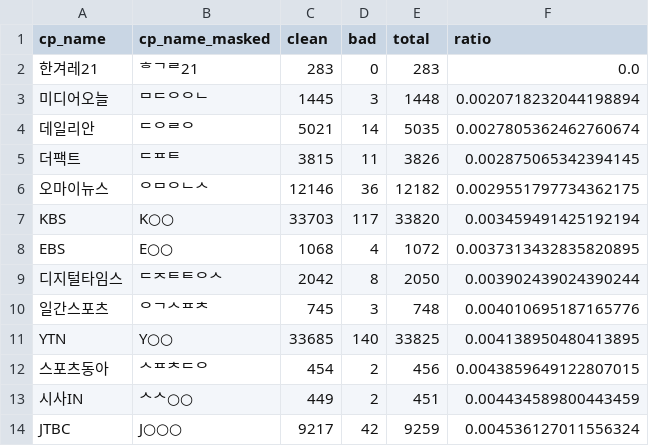
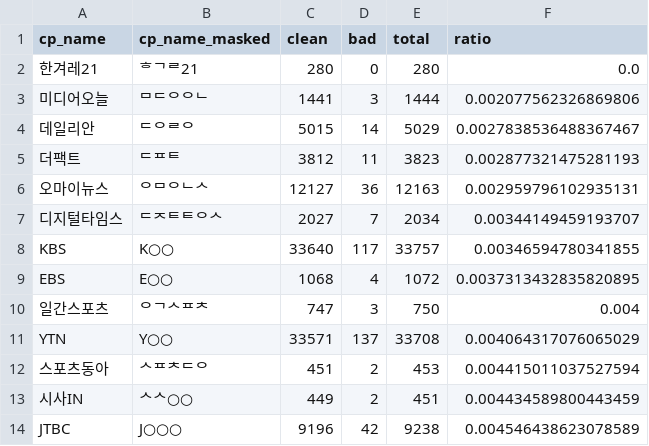
Before and after one commit to newshunter12/done-it-again, a CSV file: _data/stats_best_cps.csv, drawn as a sheet; only a part is shown; the diff covers the shown part only.

```diff
--- a/_data/stats_best_cps.csv
+++ b/_data/stats_best_cps.csv
@@ -1,14 +1,14 @@
 cp_name,cp_name_masked,clean,bad,total,ratio
-한겨레21,ᄒᄀᄅ21,283,0,283,0.0
-미디어오늘,ᄆᄃᄋᄋᄂ,1445,3,1448,0.0020718232044198894
-데일리안,ᄃᄋᄅᄋ,5021,14,5035,0.0027805362462760674
-더팩트,ᄃᄑᄐ,3815,11,3826,0.002875065342394145
-오마이뉴스,ᄋᄆᄋᄂᄉ,12146,36,12182,0.0029551797734362175
-KBS,K○○,33703,117,33820,0.003459491425192194
+한겨레21,ᄒᄀᄅ21,280,0,280,0.0
+미디어오늘,ᄆᄃᄋᄋᄂ,1441,3,1444,0.002077562326869806
+데일리안,ᄃᄋᄅᄋ,5015,14,5029,0.0027838536488367467
+더팩트,ᄃᄑᄐ,3812,11,3823,0.002877321475281193
+오마이뉴스,ᄋᄆᄋᄂᄉ,12127,36,12163,0.002959796102935131
+디지털타임스,ᄃᄌᄐᄐᄋᄉ,2027,7,2034,0.00344149459193707
+KBS,K○○,33640,117,33757,0.00346594780341855
 EBS,E○○,1068,4,1072,0.0037313432835820895
-디지털타임스,ᄃᄌᄐᄐᄋᄉ,2042,8,2050,0.003902439024390244
-일간스포츠,ᄋᄀᄉᄑᄎ,745,3,748,0.004010695187165776
-YTN,Y○○,33685,140,33825,0.004138950480413895
-스포츠동아,ᄉᄑᄎᄃᄋ,454,2,456,0.0043859649122807015
+일간스포츠,ᄋᄀᄉᄑᄎ,747,3,750,0.004
+YTN,Y○○,33571,137,33708,0.004064317076065029
+스포츠동아,ᄉᄑᄎᄃᄋ,451,2,453,0.004415011037527594
 시사IN,ᄉᄉ○○,449,2,451,0.004434589800443459
-JTBC,J○○○,9217,42,9259,0.004536127011556324
+JTBC,J○○○,9196,42,9238,0.004546438623078589
```
Also changed, not shown: 4 added rows, 4 removed rows and 97 edited cells elsewhere in this file, _data/stats.csv, _data/stats_daily.csv, 2 other files.
